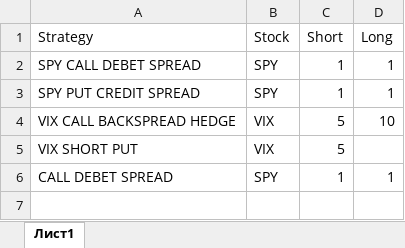
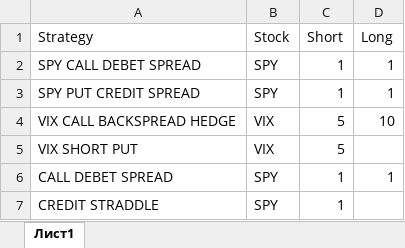
Before and after one commit to Anton-Filimoncev/TRADING_BOT, an Excel workbook: STRAT/INPUT_STRAT_DATA.xlsx, sheet Лист1, drawn as a sheet; values as stored, in another font and other column widths than the file's, no borders; the diff names each change by its address in the sheet, - before the commit and + after, or states it on an @@ line.

```diff
--- a/STRAT/INPUT_STRAT_DATA.xlsx (sheet Лист1)
+++ b/STRAT/INPUT_STRAT_DATA.xlsx (sheet Лист1)
+row 7: CREDIT STRADDLE | SPY | 1
```
Also changed, not shown: 2 other files.
